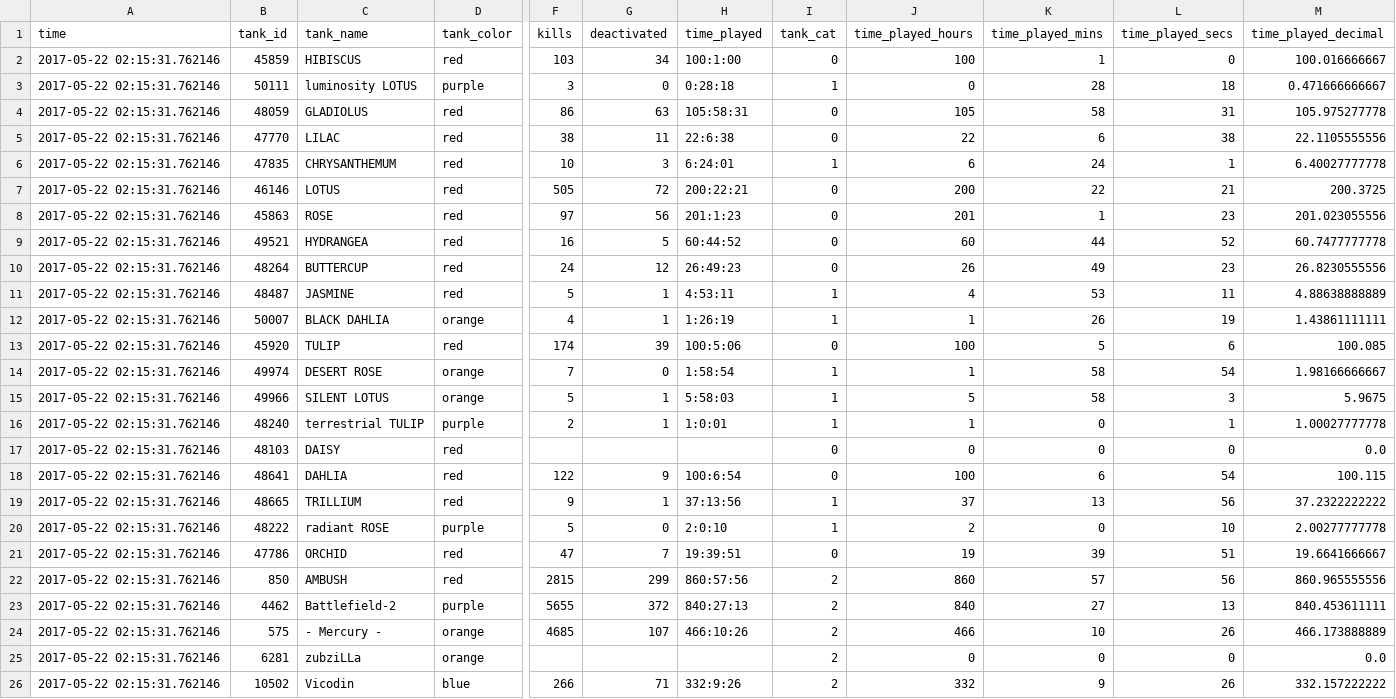
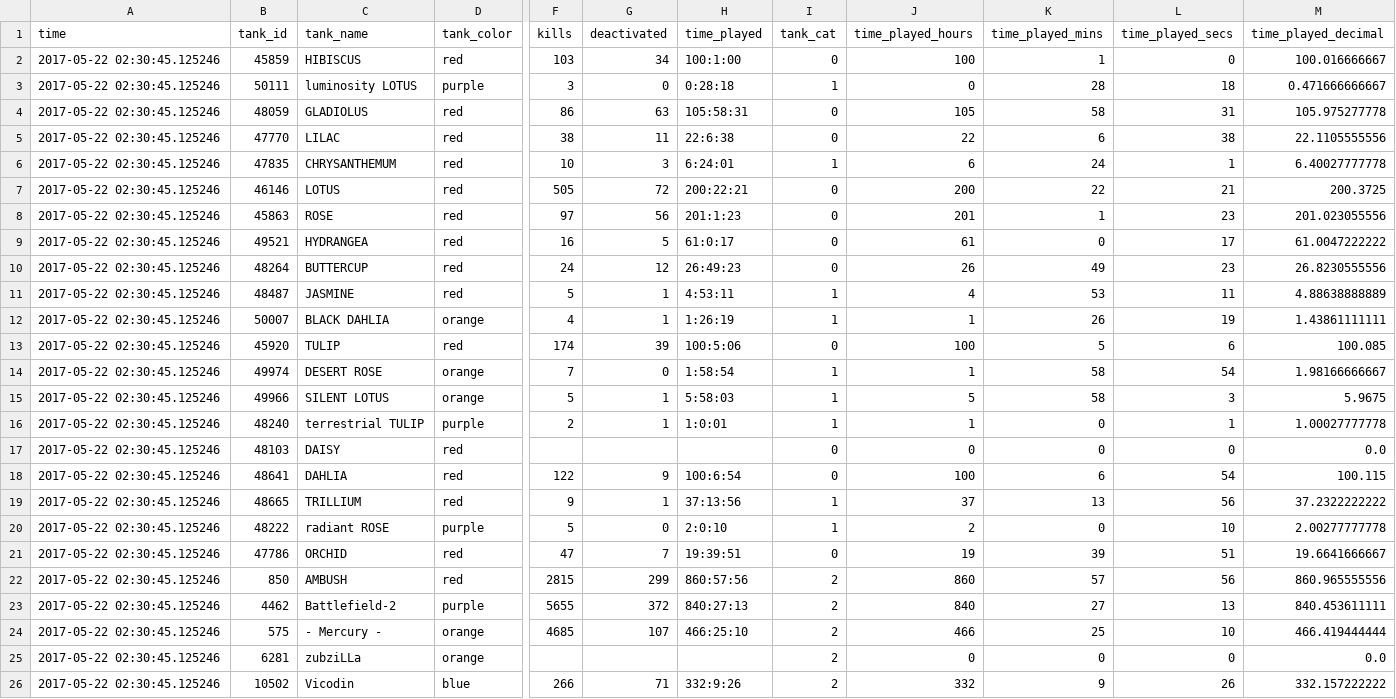
Before and after one commit to tankpit-flowers/tankpit-flowers.github.io, a CSV file: data/flowers_stats_now.csv, drawn as a sheet; only a part is shown, gaps mark what is left out; the diff names each change by its address in the sheet, - before the commit and + after, or states it on an @@ line.

```diff
--- a/data/flowers_stats_now.csv
+++ b/data/flowers_stats_now.csv
-A2:A26 (time): 2017-05-22 02:15:31.762146
+A2:A26 (time): 2017-05-22 02:30:45.125246
-H9 (time_played): 60:44:52
+H9 (time_played): 61:0:17
-J9 (time_played_hours): 60
+J9 (time_played_hours): 61
-K9 (time_played_mins): 44
+K9 (time_played_mins): 0
-L9 (time_played_secs): 52
+L9 (time_played_secs): 17
-M9 (time_played_decimal): 60.7477777778
+M9 (time_played_decimal): 61.0047222222
-H24 (time_played): 466:10:26
+H24 (time_played): 466:25:10
-K24 (time_played_mins): 10
+K24 (time_played_mins): 25
-L24 (time_played_secs): 26
+L24 (time_played_secs): 10
-M24 (time_played_decimal): 466.173888889
+M24 (time_played_decimal): 466.419444444
```
Also changed, not shown: data/flowers_hours_log.csv, 7 other files.
